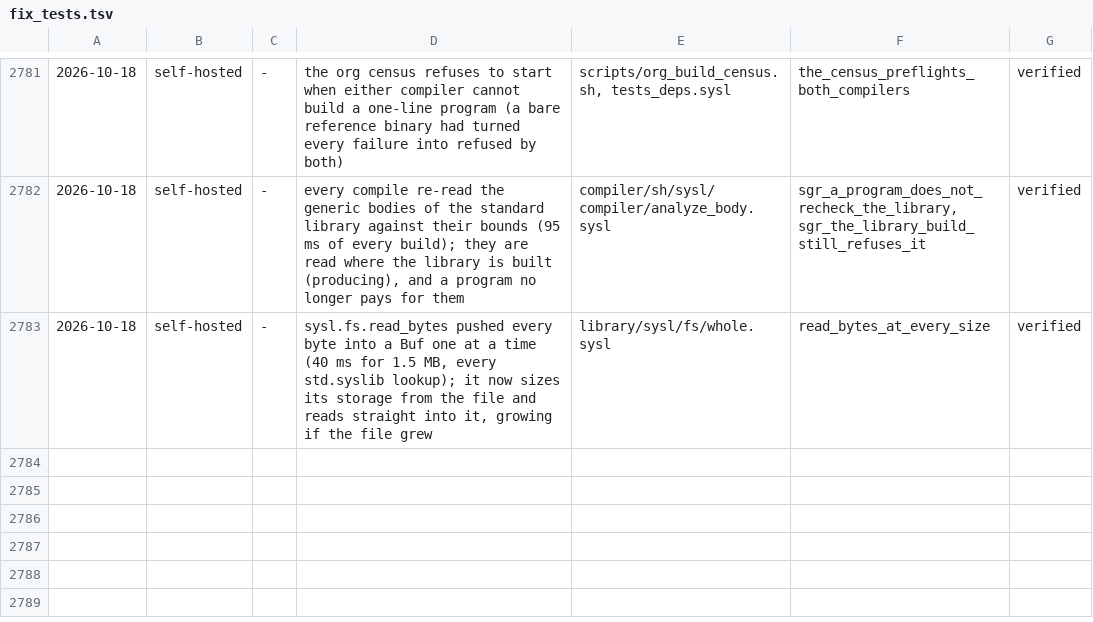
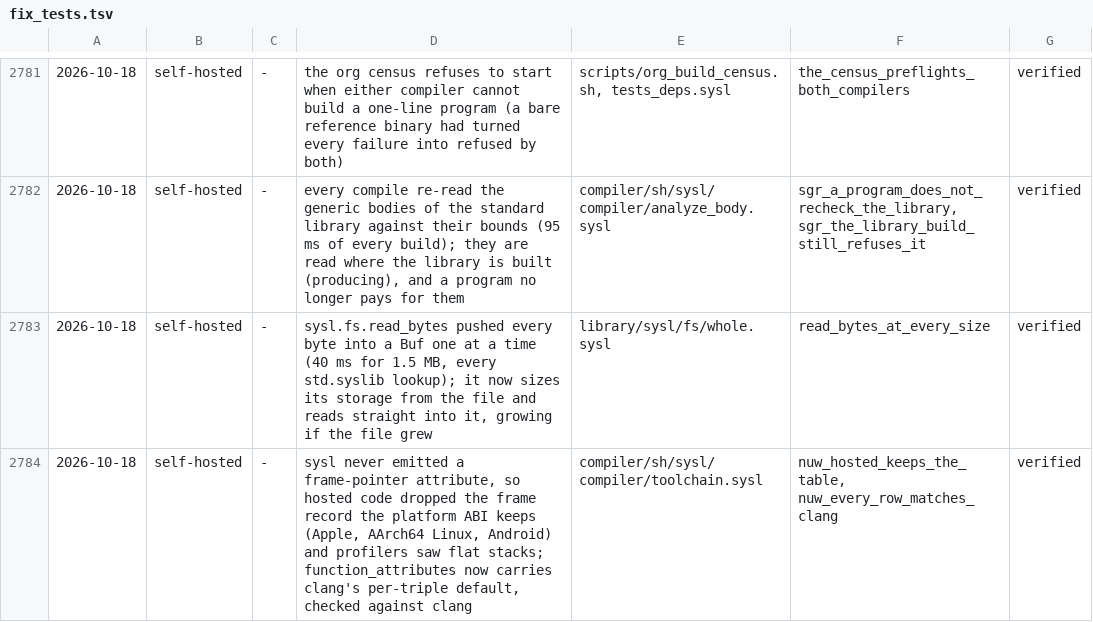
Before and after one commit to sysl-lang/sysl, a TSV file: scripts/fix_tests.tsv, drawn as a sheet; only a part is shown, gaps mark what is left out.

```diff
--- a/scripts/fix_tests.tsv
+++ b/scripts/fix_tests.tsv
@@ -2783 +2783,2 @@
 2026-10-18	self-hosted	-	sysl.fs.read_bytes pushed every byte into a Buf one at a time (40 ms for 1.5 MB, every std.syslib lookup); it now sizes its storage from the file and reads straight into it, growing if the file grew	library/sysl/fs/whole.sysl	read_bytes_at_every_size	verified
+2026-10-18	self-hosted	-	sysl never emitted a frame-pointer attribute, so hosted code dropped the frame record the platform ABI keeps (Apple, AArch64 Linux, Android) and profilers saw flat stacks; function_attributes now carries clang's per-triple default, checked against clang	compiler/sh/sysl/compiler/toolchain.sysl	nuw_hosted_keeps_the_table, nuw_every_row_matches_clang	verified
```
Also changed, not shown: 6 other files.
